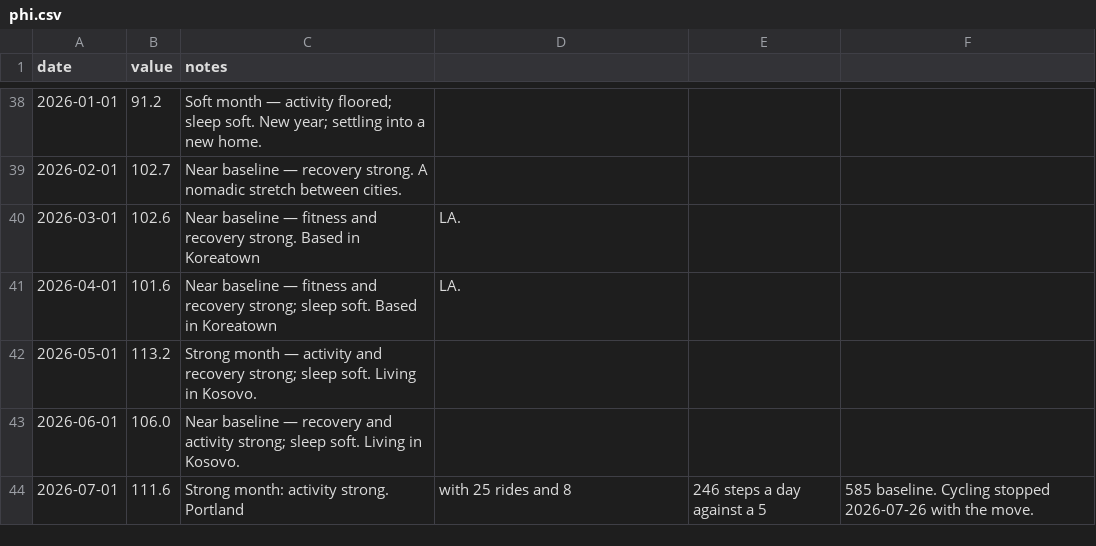
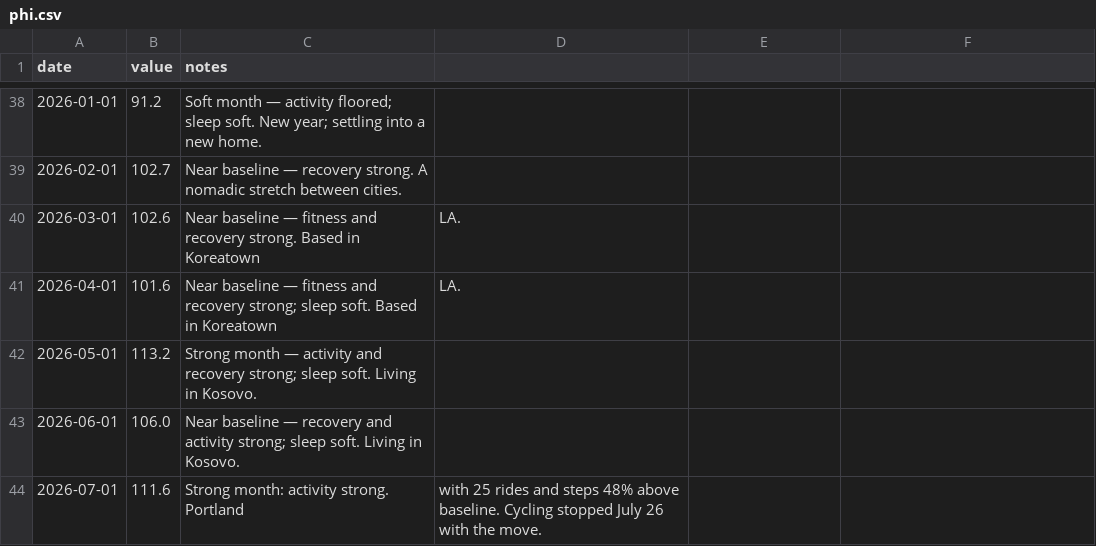
Before and after one commit to kmikeym/mike-fred, a CSV file: data/phi.csv, drawn as a sheet; only a part is shown, gaps mark what is left out.

```diff
--- a/data/phi.csv
+++ b/data/phi.csv
@@ -43,2 +43,2 @@ date,value,notes
 2026-06-01,106.0,Near baseline — recovery and activity strong; sleep soft. Living in Kosovo.
-2026-07-01,111.6,Strong month: activity strong. Portland, with 25 rides and 8,246 steps a day against a 5,585 baseline. Cycling stopped 2026-07-26 with the move.
+2026-07-01,111.6,Strong month: activity strong. Portland, with 25 rides and steps 48% above baseline. Cycling stopped July 26 with the move.
```
